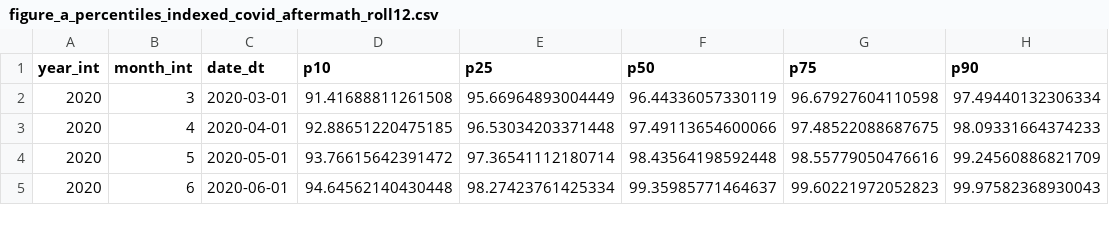
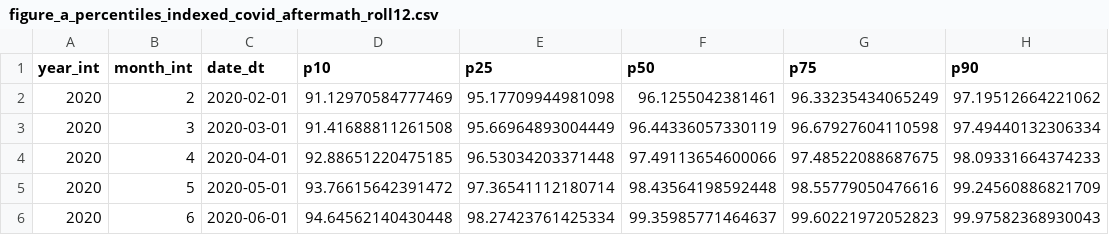
Before and after one commit to EIG-Research/EIG-Wage-Figure-Explain-Everything-replication, a CSV file: output/tables/figure_a_percentiles_indexed_covid_aftermath_roll12.csv, drawn as a sheet; only a part is shown.

```diff
--- a/output/tables/figure_a_percentiles_indexed_covid_aftermath_roll12.csv
+++ b/output/tables/figure_a_percentiles_indexed_covid_aftermath_roll12.csv
@@ -1,2 +1,3 @@
 year_int,month_int,date_dt,p10,p25,p50,p75,p90
+2020,2,2020-02-01,91.12970584777469,95.17709944981098,96.1255042381461,96.33235434065249,97.19512664221062
 2020,3,2020-03-01,91.41688811261508,95.66964893004449,96.44336057330119,96.67927604110598,97.49440132306334
```
Also changed, not shown: output/tables/figure_a_percentiles_indexed_covid_aftermath_monthly.csv, output/tables/figure_a_percentiles_indexed_recovery_monthly.csv, 29 other files.
